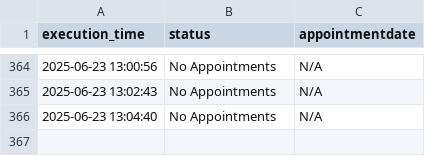
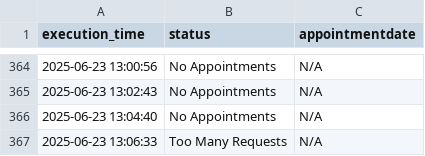
Before and after one commit to klekovkinda/einbuergerung-check, a CSV file: output/statistics/stat_20250623.csv, drawn as a sheet; only a part is shown, gaps mark what is left out; the diff names each change by its address in the sheet, - before the commit and + after, or states it on an @@ line.

```diff
--- a/output/statistics/stat_20250623.csv
+++ b/output/statistics/stat_20250623.csv
+row 367: 2025-06-23 13:06:33 | Too Many Requests | N/A
```
